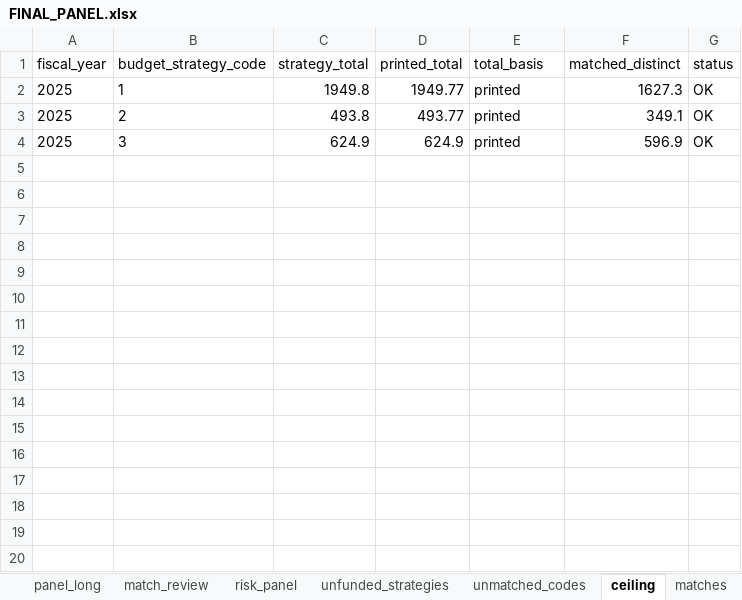
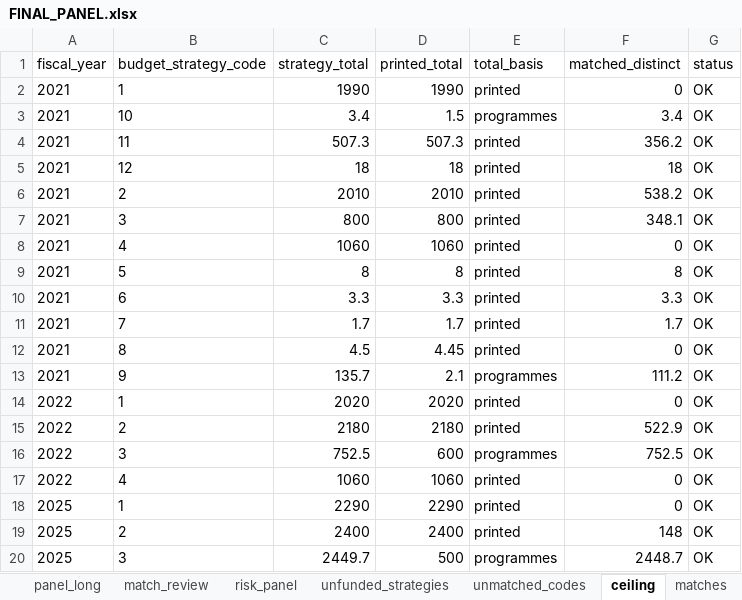
Before and after one commit to SebPasha/PVII_AI_Unveils_Tomorrow_Dashboard, an Excel workbook: brunei/FINAL_PANEL.xlsx, sheet ceiling, drawn as a sheet; only a part is shown; values as stored, in another font and other column widths than the file's, no borders; addresses are those after the commit; the diff covers the shown part only; the diff names each change by its address in the sheet, - before the commit and + after, or states it on an @@ line.

```diff
--- a/brunei/FINAL_PANEL.xlsx (sheet ceiling)
+++ b/brunei/FINAL_PANEL.xlsx (sheet ceiling)
+row 2: 2021 | 1 | 1990 | 1990 | printed | 0 | OK
+row 3: 2021 | 10 | 3.4 | 1.5 | programmes | 3.4 | OK
+row 4: 2021 | 11 | 507.3 | 507.3 | printed | 356.2 | OK
+row 5: 2021 | 12 | 18 | 18 | printed | 18 | OK
+row 6: 2021 | 2 | 2010 | 2010 | printed | 538.2 | OK
+row 7: 2021 | 3 | 800 | 800 | printed | 348.1 | OK
+row 8: 2021 | 4 | 1060 | 1060 | printed | 0 | OK
+row 9: 2021 | 5 | 8 | 8 | printed | 8 | OK
+row 10: 2021 | 6 | 3.3 | 3.3 | printed | 3.3 | OK
+row 11: 2021 | 7 | 1.7 | 1.7 | printed | 1.7 | OK
+row 12: 2021 | 8 | 4.5 | 4.45 | printed | 0 | OK
+row 13: 2021 | 9 | 135.7 | 2.1 | programmes | 111.2 | OK
+row 14: 2022 | 1 | 2020 | 2020 | printed | 0 | OK
+row 15: 2022 | 2 | 2180 | 2180 | printed | 522.9 | OK
+row 16: 2022 | 3 | 752.5 | 600 | programmes | 752.5 | OK
+row 17: 2022 | 4 | 1060 | 1060 | printed | 0 | OK
-C18 (strategy_total): 1949.8
+C18 (strategy_total): 2290
-D18 (printed_total): 1949.77
+D18 (printed_total): 2290
-F18 (matched_distinct): 1627.3
+F18 (matched_distinct): 0
-C19 (strategy_total): 493.8
+C19 (strategy_total): 2400
-D19 (printed_total): 493.77
+D19 (printed_total): 2400
-F19 (matched_distinct): 349.1
+F19 (matched_distinct): 148
-C20 (strategy_total): 624.9
+C20 (strategy_total): 2449.7
-D20 (printed_total): 624.9
+D20 (printed_total): 500
-E20 (total_basis): printed
+E20 (total_basis): programmes
-F20 (matched_distinct): 596.9
+F20 (matched_distinct): 2448.7
```
Also changed, not shown: 8 added rows elsewhere in this sheet, sheet matches, sheet panel_long, sheet match_review, sheet panel, sheet funding_by_program, sheet maturity, 6 more sheets, DATA_ISSUES.xlsx, UNION_PANEL.xlsx, 34 other files.
